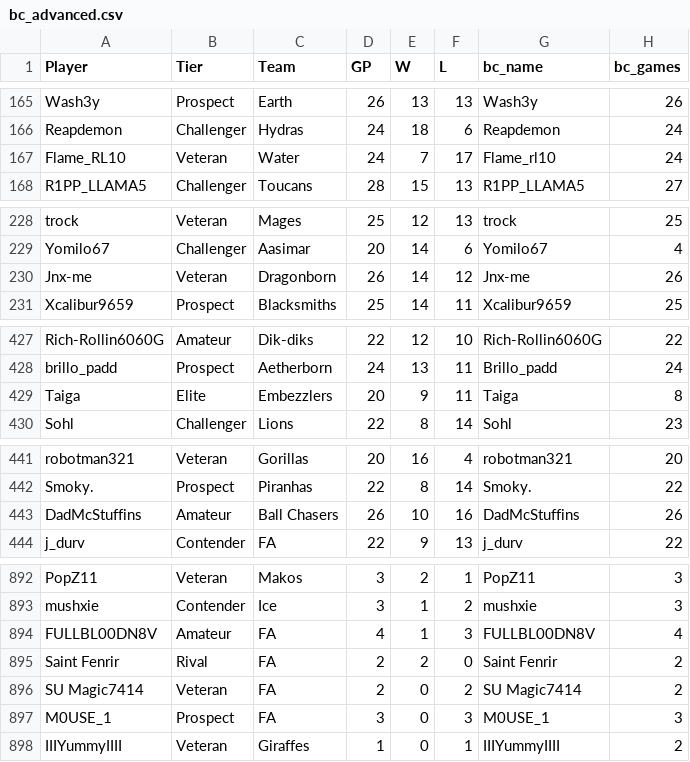
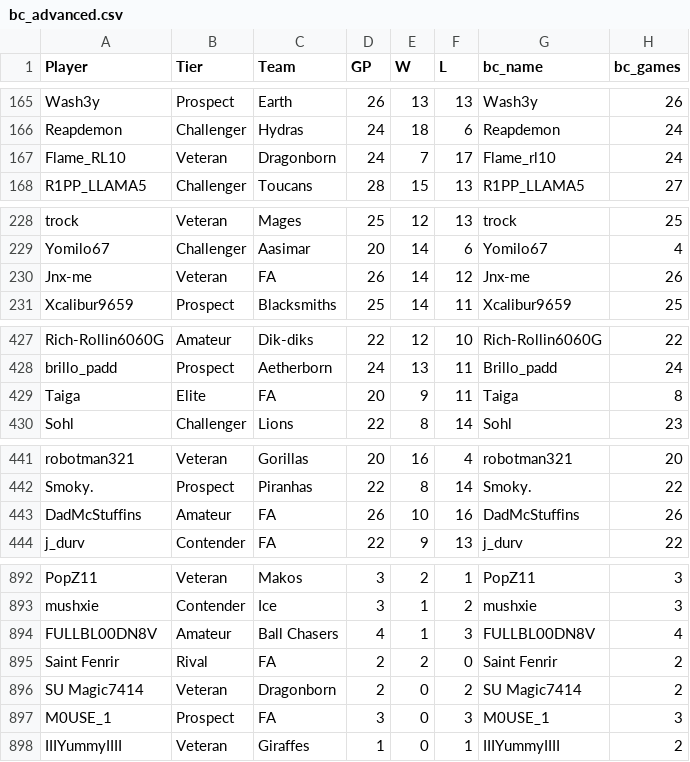
Before and after one commit to jclarkeiv-bot/rsc-playoffs, a CSV file: data/bc_advanced.csv, drawn as a sheet; only a part is shown, gaps mark what is left out; the diff covers the shown part only; the diff names each change by its address in the sheet, - before the commit and + after, or states it on an @@ line.

```diff
--- a/data/bc_advanced.csv
+++ b/data/bc_advanced.csv
-C167 (Team): Water
+C167 (Team): Dragonborn
-C230 (Team): Dragonborn
+C230 (Team): FA
-C429 (Team): Embezzlers
+C429 (Team): FA
-C443 (Team): Ball Chasers
+C443 (Team): FA
-C894 (Team): FA
+C894 (Team): Ball Chasers
-C896 (Team): FA
+C896 (Team): Dragonborn
```
Also changed, not shown: 7 edited cells elsewhere in this file, 14 other files.
